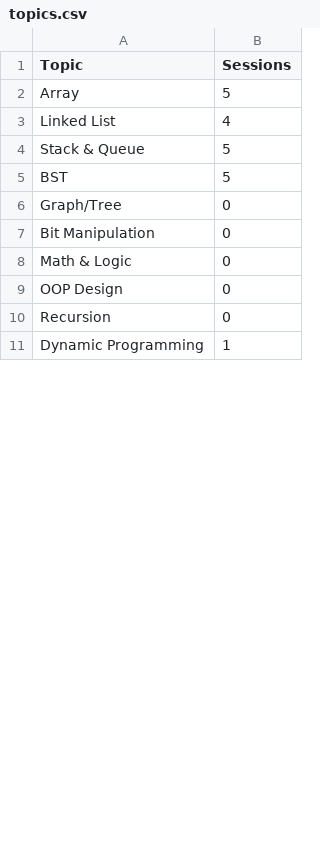
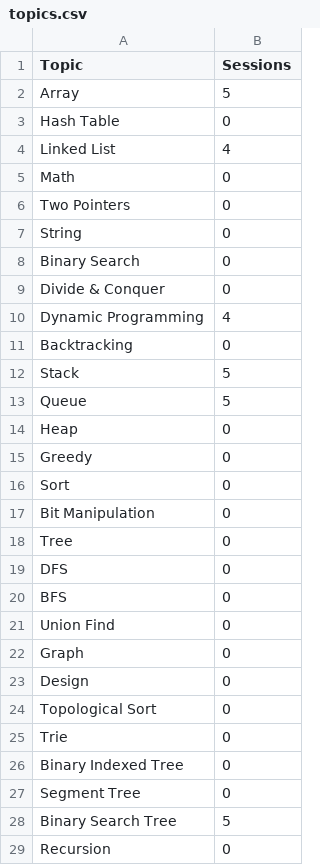
Before and after one commit to hgkhi/abc, a CSV file: topics.csv, drawn as a sheet; only a part is shown; the diff covers the shown part only.

Commit message:
[README] Restructured the topics

```diff
--- a/topics.csv
+++ b/topics.csv
@@ -2,10 +2,28 @@ Topic,Sessions
 Array,5
+Hash Table,0
 Linked List,4
-Stack & Queue,5
-BST,5
-Graph/Tree,0
+Math,0
+Two Pointers,0
+String,0
+Binary Search,0
+Divide & Conquer,0
+Dynamic Programming,4
+Backtracking,0
+Stack,5
+Queue,5
+Heap,0
+Greedy,0
+Sort,0
 Bit Manipulation,0
-Math & Logic,0
-OOP Design,0
+Tree,0
+DFS,0
+BFS,0
+Union Find,0
+Graph,0
+Design,0
+Topological Sort,0
+Trie,0
+Binary Indexed Tree,0
+Segment Tree,0
+Binary Search Tree,5
 Recursion,0
-Dynamic Programming,1
```
Also changed, not shown: 3 added rows, 2 removed rows and 5 edited cells elsewhere in this file, 1 other file.
